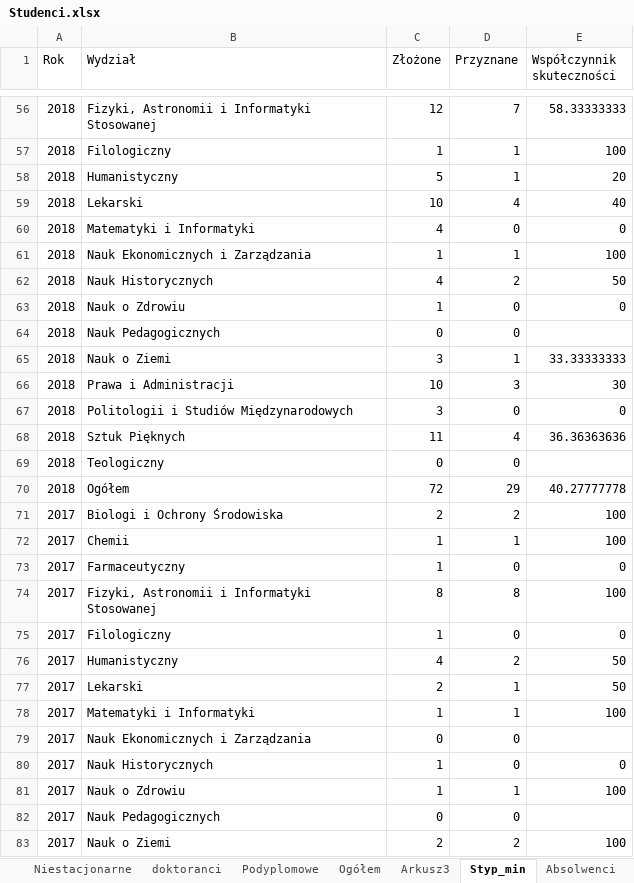
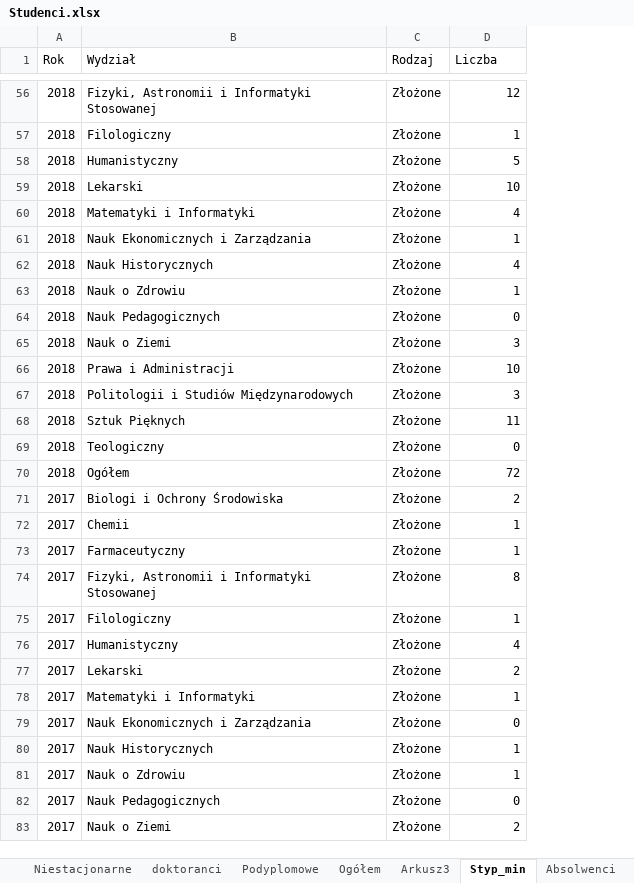
Before and after one commit to stat-umk/UMK-w-liczbach, an Excel workbook: Studenci.xlsx, sheet Styp_min, drawn as a sheet; only a part is shown, gaps mark what is left out; values as stored, in another font and other column widths than the file's, no borders; removed rows and columns are numbered as before the commit, all else as after; the diff covers the shown part only; the diff names each change by its address in the sheet, - before the commit and + after, or states it on an @@ line.

```diff
--- a/Studenci.xlsx (sheet Styp_min)
+++ b/Studenci.xlsx (sheet Styp_min)
-column C (Złożone), rows 56-83: 12 | 1 | 5 | 10 | 4 | 1 | 4 | 1 | 0 | 3 | 10 | 3 | 11 | 0 | 72 | 2 | 1 | 1 | 8 | 1 | 4 | 2 | 1 | 0 | 1 | 1 | 0 | 2
+column C (Rodzaj), rows 56-83: all Złożone
-column E (Współczynnik skuteczności), rows 56-83: 58.33333333 | 100 | 20 | 40 | 0 | 100 | 50 | 0 |  | 33.33333333 | 30 | 0 | 36.36363636 |  | 40.27777778 | 100 | 100 | 0 | 100 | 0 | 50 | 50 | 100 |  | 0 | 100 |  | 100
-D1: Przyznane
+D1: Liczba
-D56 (Liczba): 7
+D56 (Liczba): 12
-D58 (Liczba): 1
+D58 (Liczba): 5
-D59 (Liczba): 4
+D59 (Liczba): 10
-D60 (Liczba): 0
+D60 (Liczba): 4
-D62 (Liczba): 2
+D62 (Liczba): 4
-D63 (Liczba): 0
+D63 (Liczba): 1
-D65 (Liczba): 1
+D65 (Liczba): 3
-D66 (Liczba): 3
+D66 (Liczba): 10
-D67 (Liczba): 0
+D67 (Liczba): 3
-D68 (Liczba): 4
+D68 (Liczba): 11
-D70 (Liczba): 29
+D70 (Liczba): 72
-D73 (Liczba): 0
+D73 (Liczba): 1
-D75 (Liczba): 0
+D75 (Liczba): 1
-D76 (Liczba): 2
+D76 (Liczba): 4
-D77 (Liczba): 1
+D77 (Liczba): 2
-D80 (Liczba): 0
+D80 (Liczba): 1
```
Also changed, not shown: 170 added rows, 29 moved rows and 63 edited cells elsewhere in this sheet.
